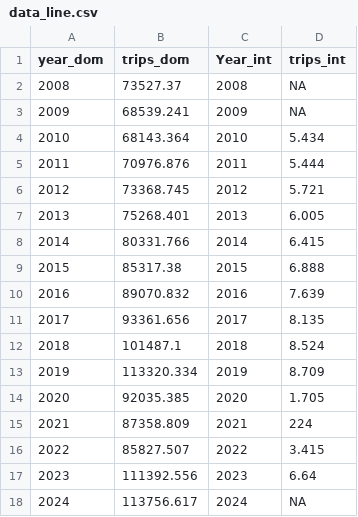
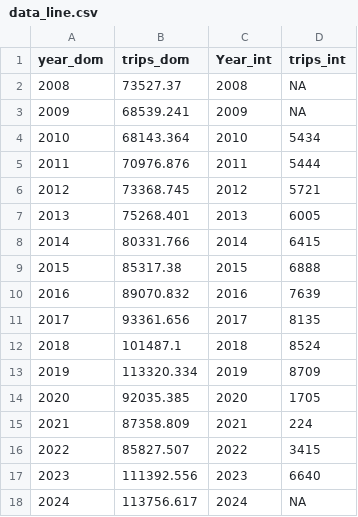
Before and after one commit to QuangHaTrieu/visualisation-2, a CSV file: data_line.csv, drawn as a sheet.

Commit message:
Add files via upload

```diff
--- a/data_line.csv
+++ b/data_line.csv
@@ -3,16 +3,16 @@
 2009,68539.241,2009,NA
-2010,68143.364,2010,5.434
-2011,70976.876,2011,5.444
-2012,73368.745,2012,5.721
-2013,75268.401,2013,6.005
-2014,80331.766,2014,6.415
-2015,85317.38,2015,6.888
-2016,89070.832,2016,7.639
-2017,93361.656,2017,8.135
-2018,101487.1,2018,8.524
-2019,113320.334,2019,8.709
-2020,92035.385,2020,1.705
+2010,68143.364,2010,5434
+2011,70976.876,2011,5444
+2012,73368.745,2012,5721
+2013,75268.401,2013,6005
+2014,80331.766,2014,6415
+2015,85317.38,2015,6888
+2016,89070.832,2016,7639
+2017,93361.656,2017,8135
+2018,101487.1,2018,8524
+2019,113320.334,2019,8709
+2020,92035.385,2020,1705
 2021,87358.809,2021,224
-2022,85827.507,2022,3.415
-2023,111392.556,2023,6.64
+2022,85827.507,2022,3415
+2023,111392.556,2023,6640
 2024,113756.617,2024,NA
```
